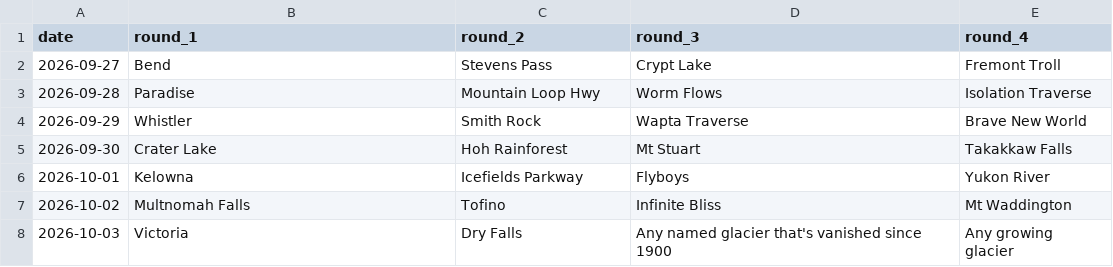
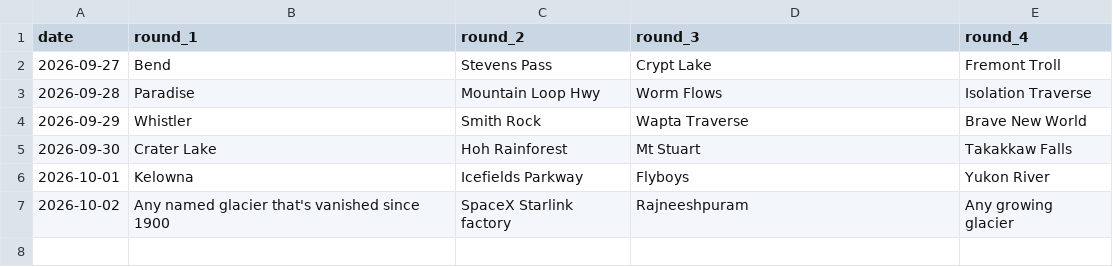
Before and after one commit to pnwtap/pnwtap.github.io, a CSV file: data/curated.csv, drawn as a sheet.

```diff
--- a/data/curated.csv
+++ b/data/curated.csv
@@ -6,3 +6,2 @@ date,round_1,round_2,round_3,round_4
 2026-10-01,Kelowna,Icefields Parkway,Flyboys,Yukon River
-2026-10-02,Multnomah Falls,Tofino,Infinite Bliss,Mt Waddington
-2026-10-03,Victoria,Dry Falls,Any named glacier that's vanished since 1900,Any growing glacier
+2026-10-02,Any named glacier that's vanished since 1900,SpaceX Starlink factory,Rajneeshpuram,Any growing glacier
```
Also changed, not shown: 1 other file.
